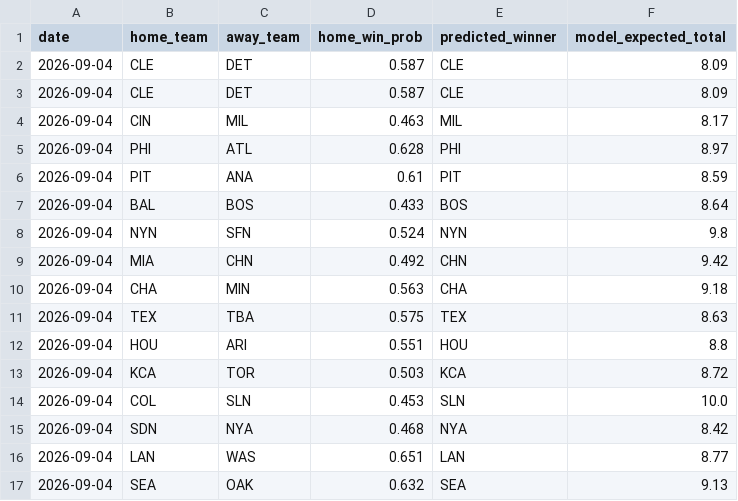
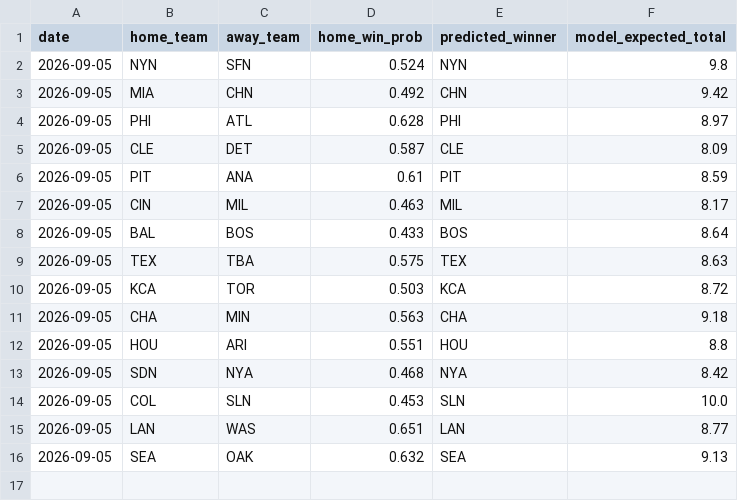
Before and after one commit to andrewhen1999/AutoMLBPredict, a CSV file: MLBPredict/output/predictions.csv, drawn as a sheet.

```diff
--- a/MLBPredict/output/predictions.csv
+++ b/MLBPredict/output/predictions.csv
@@ -1,17 +1,16 @@
 date,home_team,away_team,home_win_prob,predicted_winner,model_expected_total
-2026-09-04,CLE,DET,0.587,CLE,8.09
-2026-09-04,CLE,DET,0.587,CLE,8.09
-2026-09-04,CIN,MIL,0.463,MIL,8.17
-2026-09-04,PHI,ATL,0.628,PHI,8.97
-2026-09-04,PIT,ANA,0.61,PIT,8.59
-2026-09-04,BAL,BOS,0.433,BOS,8.64
-2026-09-04,NYN,SFN,0.524,NYN,9.8
-2026-09-04,MIA,CHN,0.492,CHN,9.42
-2026-09-04,CHA,MIN,0.563,CHA,9.18
-2026-09-04,TEX,TBA,0.575,TEX,8.63
-2026-09-04,HOU,ARI,0.551,HOU,8.8
-2026-09-04,KCA,TOR,0.503,KCA,8.72
-2026-09-04,COL,SLN,0.453,SLN,10.0
-2026-09-04,SDN,NYA,0.468,NYA,8.42
-2026-09-04,LAN,WAS,0.651,LAN,8.77
-2026-09-04,SEA,OAK,0.632,SEA,9.13
+2026-09-05,NYN,SFN,0.524,NYN,9.8
+2026-09-05,MIA,CHN,0.492,CHN,9.42
+2026-09-05,PHI,ATL,0.628,PHI,8.97
+2026-09-05,CLE,DET,0.587,CLE,8.09
+2026-09-05,PIT,ANA,0.61,PIT,8.59
+2026-09-05,CIN,MIL,0.463,MIL,8.17
+2026-09-05,BAL,BOS,0.433,BOS,8.64
+2026-09-05,TEX,TBA,0.575,TEX,8.63
+2026-09-05,KCA,TOR,0.503,KCA,8.72
+2026-09-05,CHA,MIN,0.563,CHA,9.18
+2026-09-05,HOU,ARI,0.551,HOU,8.8
+2026-09-05,SDN,NYA,0.468,NYA,8.42
+2026-09-05,COL,SLN,0.453,SLN,10.0
+2026-09-05,LAN,WAS,0.651,LAN,8.77
+2026-09-05,SEA,OAK,0.632,SEA,9.13
```
